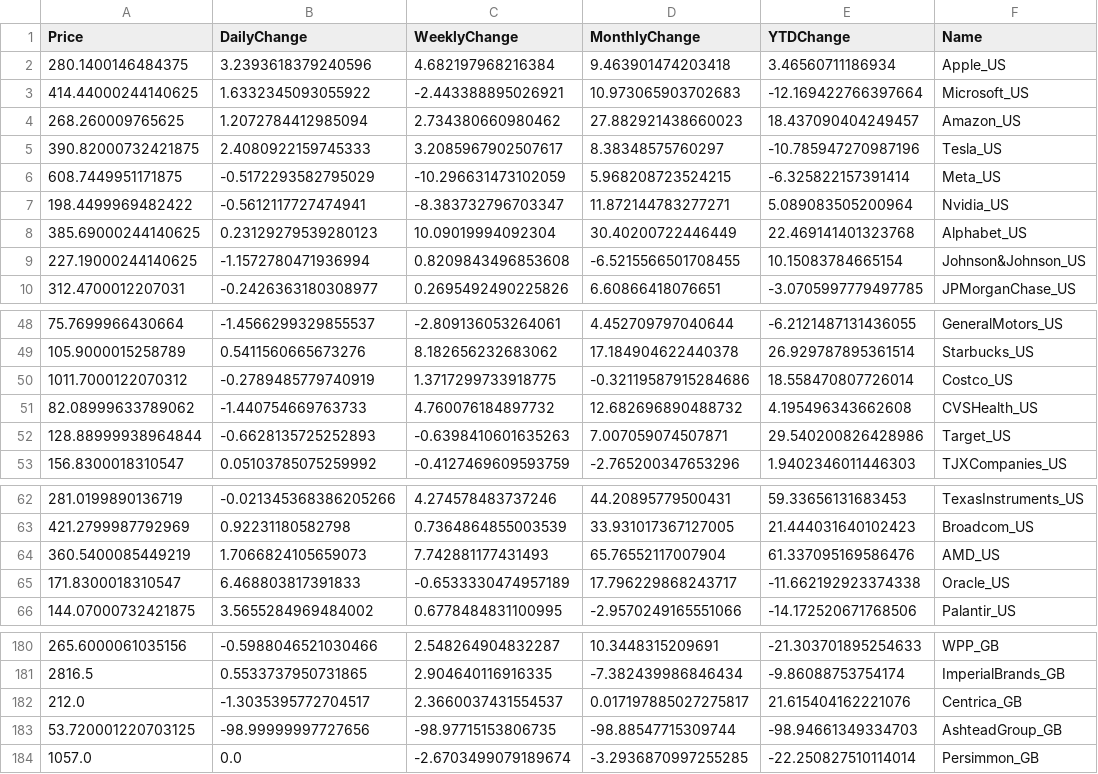
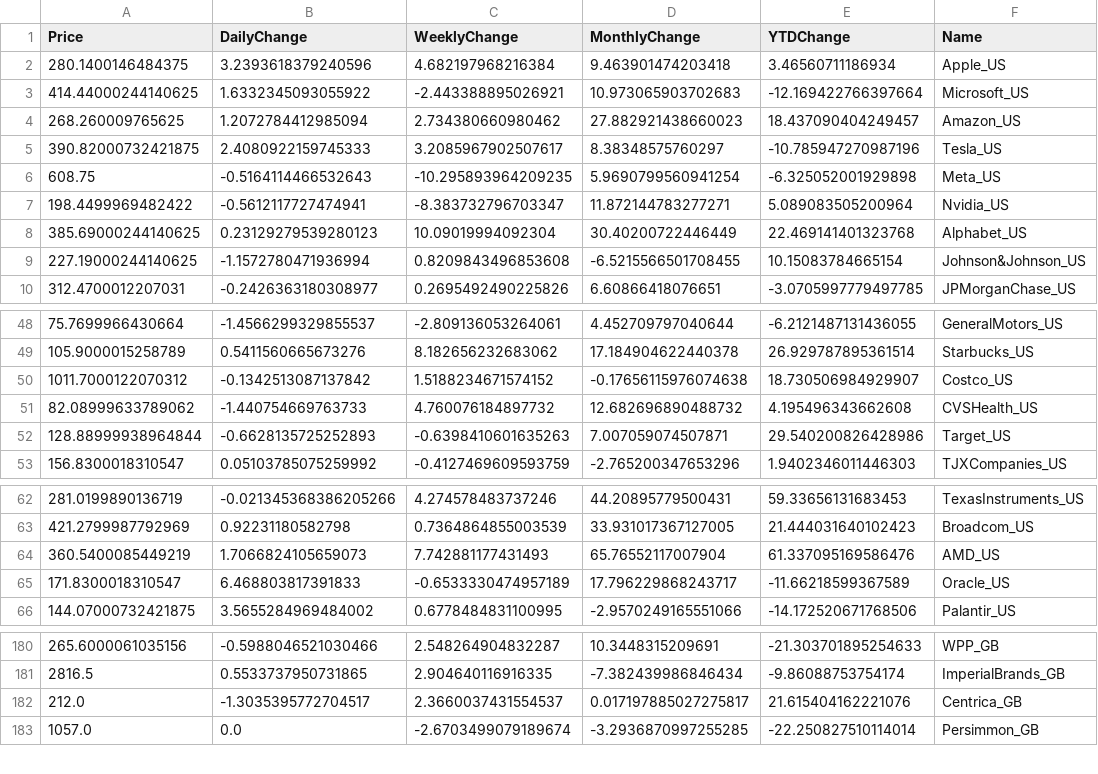
Before and after one commit to aethrixdev/cross_market_dashboard, a CSV file: data/processed/stocks_snapshot.csv, drawn as a sheet; only a part is shown, gaps mark what is left out.

Commit message:
auto: daily data refresh

```diff
--- a/data/processed/stocks_snapshot.csv
+++ b/data/processed/stocks_snapshot.csv
@@ -5,3 +5,3 @@ Price,DailyChange,WeeklyChange,MonthlyChange,YTDChange,Name
 390.82000732421875,2.4080922159745333,3.2085967902507617,8.38348575760297,-10.785947270987196,Tesla_US
-608.7449951171875,-0.5172293582795029,-10.296631473102059,5.968208723524215,-6.325822157391414,Meta_US
+608.75,-0.5164114466532643,-10.295893964209235,5.9690799560941254,-6.325052001929898,Meta_US
 198.4499969482422,-0.5612117727474941,-8.383732796703347,11.872144783277271,5.089083505200964,Nvidia_US
@@ -49,3 +49,3 @@ Price,DailyChange,WeeklyChange,MonthlyChange,YTDChange,Name
 105.9000015258789,0.5411560665673276,8.182656232683062,17.184904622440378,26.929787895361514,Starbucks_US
-1011.7000122070312,-0.2789485779740919,1.3717299733918775,-0.32119587915284686,18.558470807726014,Costco_US
+1011.7000122070312,-0.1342513087137842,1.5188234671574152,-0.17656115976074638,18.730506984929907,Costco_US
 82.08999633789062,-1.440754669763733,4.760076184897732,12.682696890488732,4.195496343662608,CVSHealth_US
@@ -64,3 +64,3 @@ Price,DailyChange,WeeklyChange,MonthlyChange,YTDChange,Name
 360.5400085449219,1.7066824105659073,7.742881177431493,65.76552117007904,61.337095169586476,AMD_US
-171.8300018310547,6.468803817391833,-0.6533330474957189,17.796229868243717,-11.662192923374338,Oracle_US
+171.8300018310547,6.468803817391833,-0.6533330474957189,17.796229868243717,-11.66218599367589,Oracle_US
 144.07000732421875,3.5655284969484002,0.6778484831100995,-2.9570249165551066,-14.172520671768506,Palantir_US
@@ -182,3 +182,2 @@ Price,DailyChange,WeeklyChange,MonthlyChange,YTDChange,Name
 212.0,-1.3035395772704517,2.3660037431554537,0.017197885027275817,21.615404162221076,Centrica_GB
-53.720001220703125,-98.99999997727656,-98.97715153806735,-98.88547715309744,-98.94661349334703,AshteadGroup_GB
 1057.0,0.0,-2.6703499079189674,-3.2936870997255285,-22.250827510114014,Persimmon_GB
```
Also changed, not shown: data/processed/futures_curves/curve_crude_oil.csv, data/processed/hist_energy.csv, 18 other files.
